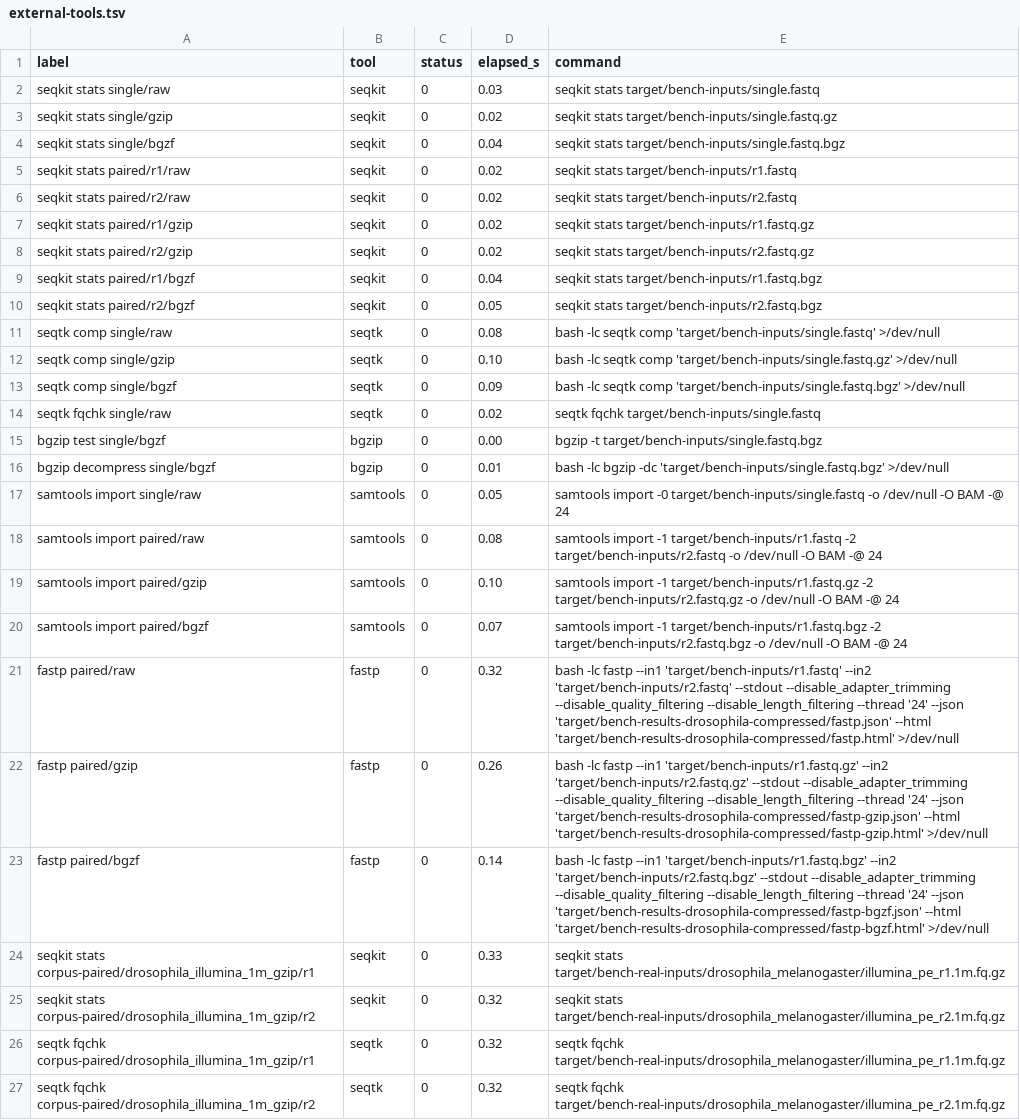
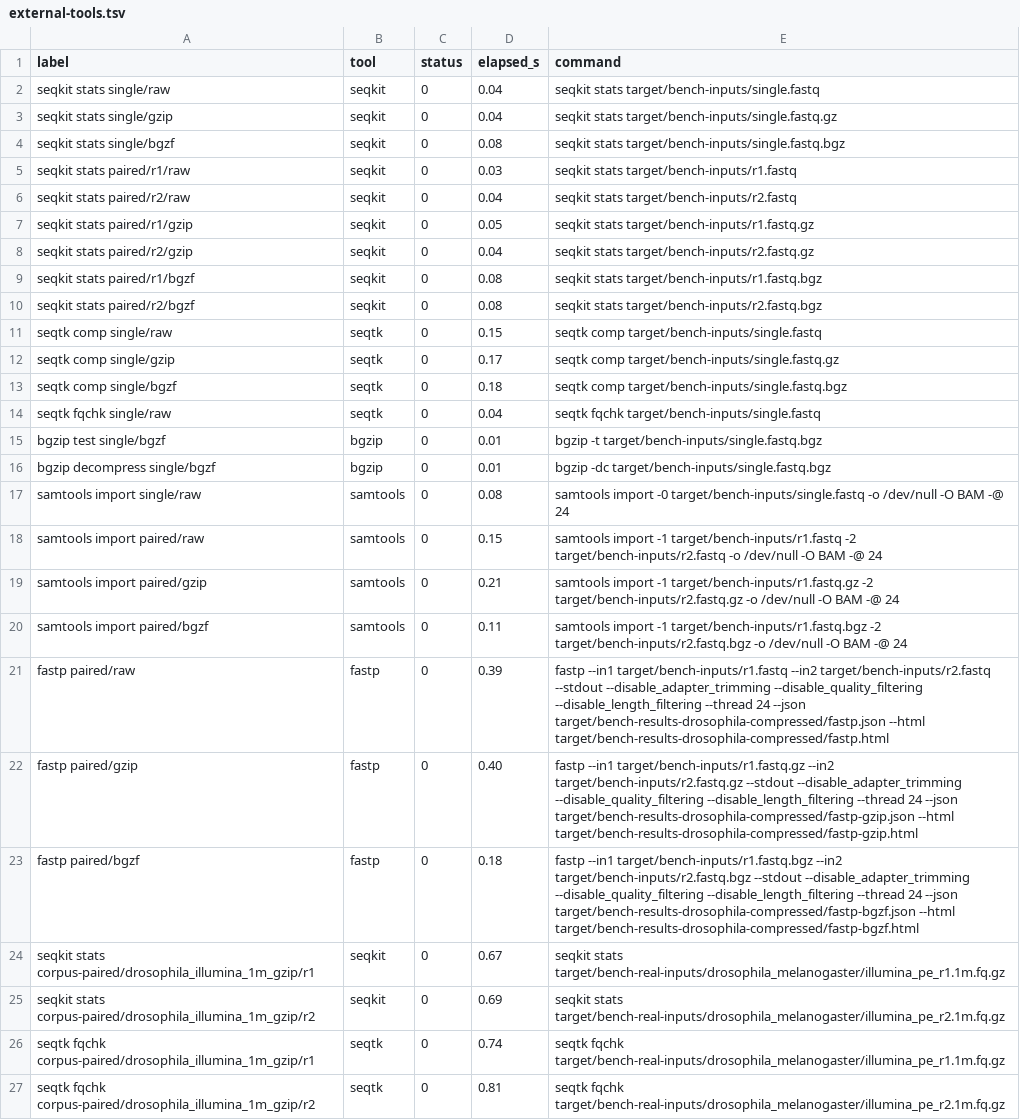
Before and after one commit to Jakeelamb/microraptor, a TSV file: docs/benchmarks/drosophila-compressed/external-tools.tsv, drawn as a sheet; only a part is shown; the diff covers the shown part only; the diff names each change by its address in the sheet, - before the commit and + after, or states it on an @@ line.

```diff
--- a/docs/benchmarks/drosophila-compressed/external-tools.tsv
+++ b/docs/benchmarks/drosophila-compressed/external-tools.tsv
-D2 (elapsed_s): 0.03
+D2 (elapsed_s): 0.04
-D3 (elapsed_s): 0.02
+D3 (elapsed_s): 0.04
-D4 (elapsed_s): 0.04
+D4 (elapsed_s): 0.08
-D5 (elapsed_s): 0.02
+D5 (elapsed_s): 0.03
-D6 (elapsed_s): 0.02
+D6 (elapsed_s): 0.04
-D7 (elapsed_s): 0.02
+D7 (elapsed_s): 0.05
-D8 (elapsed_s): 0.02
+D8 (elapsed_s): 0.04
-D9 (elapsed_s): 0.04
+D9 (elapsed_s): 0.08
-D10 (elapsed_s): 0.05
+D10 (elapsed_s): 0.08
-D11 (elapsed_s): 0.08
+D11 (elapsed_s): 0.15
-E11 (command): bash -lc seqtk comp 'target/bench-inputs/single.fastq' >/dev/null
+E11 (command): seqtk comp target/bench-inputs/single.fastq
-D12 (elapsed_s): 0.10
+D12 (elapsed_s): 0.17
-E12 (command): bash -lc seqtk comp 'target/bench-inputs/single.fastq.gz' >/dev/null
+E12 (command): seqtk comp target/bench-inputs/single.fastq.gz
-D13 (elapsed_s): 0.09
+D13 (elapsed_s): 0.18
-E13 (command): bash -lc seqtk comp 'target/bench-inputs/single.fastq.bgz' >/dev/null
+E13 (command): seqtk comp target/bench-inputs/single.fastq.bgz
-D14 (elapsed_s): 0.02
+D14 (elapsed_s): 0.04
-D15 (elapsed_s): 0.00
+D15 (elapsed_s): 0.01
-E16 (command): bash -lc bgzip -dc 'target/bench-inputs/single.fastq.bgz' >/dev/null
+E16 (command): bgzip -dc target/bench-inputs/single.fastq.bgz
-D17 (elapsed_s): 0.05
+D17 (elapsed_s): 0.08
-D18 (elapsed_s): 0.08
+D18 (elapsed_s): 0.15
-D19 (elapsed_s): 0.10
+D19 (elapsed_s): 0.21
-D20 (elapsed_s): 0.07
+D20 (elapsed_s): 0.11
-D21 (elapsed_s): 0.32
+D21 (elapsed_s): 0.39
-E21 (command): bash -lc fastp --in1 'target/bench-inputs/r1.fastq' --in2 'target/bench-inputs/r2.fastq' --stdout --disable_adapter_trimming --disable_quality_filtering --disable_length_filtering --thread '24' --json 'target/bench-results-drosophila-compressed/fastp.json' --html 'target/bench-results-drosophila-compressed/fastp.html' >/dev/null
+E21 (command): fastp --in1 target/bench-inputs/r1.fastq --in2 target/bench-inputs/r2.fastq --stdout --disable_adapter_trimming --disable_quality_filtering --disable_length_filtering --thread 24 --json target/bench-results-drosophila-compressed/fastp.json --html target/bench-results-drosophila-compressed/fastp.html
-D22 (elapsed_s): 0.26
+D22 (elapsed_s): 0.40
-E22 (command): bash -lc fastp --in1 'target/bench-inputs/r1.fastq.gz' --in2 'target/bench-inputs/r2.fastq.gz' --stdout --disable_adapter_trimming --disable_quality_filtering --disable_length_filtering --thread '24' --json 'target/bench-results-drosophila-compressed/fastp-gzip.json' --html 'target/bench-results-drosophila-compressed/fastp-gzip.html' >/dev/null
+E22 (command): fastp --in1 target/bench-inputs/r1.fastq.gz --in2 target/bench-inputs/r2.fastq.gz --stdout --disable_adapter_trimming --disable_quality_filtering --disable_length_filtering --thread 24 --json target/bench-results-drosophila-compressed/fastp-gzip.json --html target/bench-results-drosophila-compressed/fastp-gzip.html
-D23 (elapsed_s): 0.14
+D23 (elapsed_s): 0.18
-E23 (command): bash -lc fastp --in1 'target/bench-inputs/r1.fastq.bgz' --in2 'target/bench-inputs/r2.fastq.bgz' --stdout --disable_adapter_trimming --disable_quality_filtering --disable_length_filtering --thread '24' --json 'target/bench-results-drosophila-compressed/fastp-bgzf.json' --html 'target/bench-results-drosophila-compressed/fastp-bgzf.html' >/dev/null
+E23 (command): fastp --in1 target/bench-inputs/r1.fastq.bgz --in2 target/bench-inputs/r2.fastq.bgz --stdout --disable_adapter_trimming --disable_quality_filtering --disable_length_filtering --thread 24 --json target/bench-results-drosophila-compressed/fastp-bgzf.json --html target/bench-results-drosophila-compressed/fastp-bgzf.html
-D24 (elapsed_s): 0.33
+D24 (elapsed_s): 0.67
-D25 (elapsed_s): 0.32
+D25 (elapsed_s): 0.69
-D26 (elapsed_s): 0.32
+D26 (elapsed_s): 0.74
-D27 (elapsed_s): 0.32
+D27 (elapsed_s): 0.81
```
Also changed, not shown: 10 edited cells elsewhere in this file, docs/benchmarks/drosophila-1m/external-tools.tsv, docs/benchmarks/drosophila-read-types/external-tools.tsv, 56 other files.
